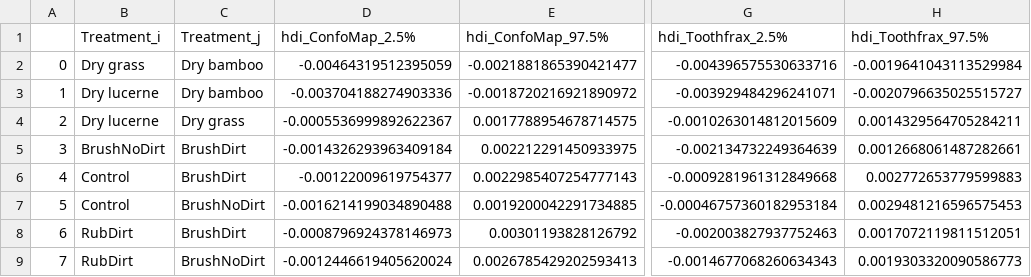
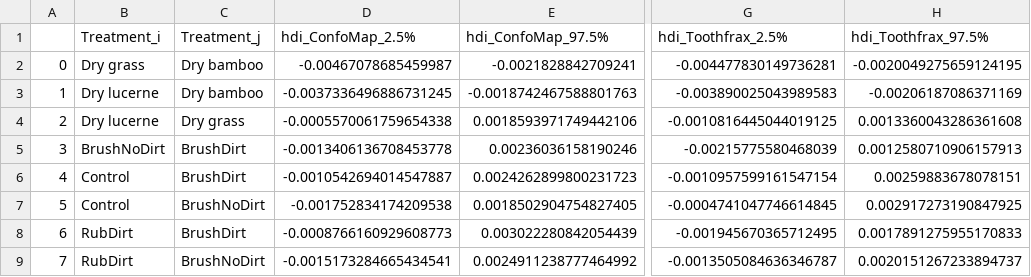
Before and after one commit to tracer-monrepos/SSFAcomparisonPaper, a CSV file: Python_analysis/derived_data/statistical_model_two_factors_filter_strong/hdi_epLsar.csv, drawn as a sheet; only a part is shown, gaps mark what is left out; the diff covers the shown part only; the diff names each change by its address in the sheet, - before the commit and + after, or states it on an @@ line.

Commit message:
Rerun of eplsar in 2-factor model.

```diff
--- a/Python_analysis/derived_data/statistical_model_two_factors_filter_strong/hdi_epLsar.csv
+++ b/Python_analysis/derived_data/statistical_model_two_factors_filter_strong/hdi_epLsar.csv
-D2 (hdi_ConfoMap_2.5%): -0.00464319512395059
+D2 (hdi_ConfoMap_2.5%): -0.00467078685459987
-E2 (hdi_ConfoMap_97.5%): -0.0021881865390421477
+E2 (hdi_ConfoMap_97.5%): -0.0021828842709241
-G2 (hdi_Toothfrax_2.5%): -0.004396575530633716
+G2 (hdi_Toothfrax_2.5%): -0.004477830149736281
-H2 (hdi_Toothfrax_97.5%): -0.0019641043113529984
+H2 (hdi_Toothfrax_97.5%): -0.0020049275659124195
-D3 (hdi_ConfoMap_2.5%): -0.003704188274903336
+D3 (hdi_ConfoMap_2.5%): -0.0037336496886731245
-E3 (hdi_ConfoMap_97.5%): -0.0018720216921890972
+E3 (hdi_ConfoMap_97.5%): -0.0018742467588801763
-G3 (hdi_Toothfrax_2.5%): -0.003929484296241071
+G3 (hdi_Toothfrax_2.5%): -0.003890025043989583
-H3 (hdi_Toothfrax_97.5%): -0.0020796635025515727
+H3 (hdi_Toothfrax_97.5%): -0.00206187086371169
-D4 (hdi_ConfoMap_2.5%): -0.0005536999892622367
+D4 (hdi_ConfoMap_2.5%): -0.0005570061759654338
-E4 (hdi_ConfoMap_97.5%): 0.0017788954678714575
+E4 (hdi_ConfoMap_97.5%): 0.0018593971749442106
-G4 (hdi_Toothfrax_2.5%): -0.0010263014812015609
+G4 (hdi_Toothfrax_2.5%): -0.0010816445044019125
-H4 (hdi_Toothfrax_97.5%): 0.0014329564705284211
+H4 (hdi_Toothfrax_97.5%): 0.0013360043286361608
-D5 (hdi_ConfoMap_2.5%): -0.0014326293963409184
+D5 (hdi_ConfoMap_2.5%): -0.0013406136708453778
-E5 (hdi_ConfoMap_97.5%): 0.002212291450933975
+E5 (hdi_ConfoMap_97.5%): 0.00236036158190246
-G5 (hdi_Toothfrax_2.5%): -0.002134732249364639
+G5 (hdi_Toothfrax_2.5%): -0.00215775580468039
-H5 (hdi_Toothfrax_97.5%): 0.0012668061487282661
+H5 (hdi_Toothfrax_97.5%): 0.0012580710906157913
-D6 (hdi_ConfoMap_2.5%): -0.00122009619754377
+D6 (hdi_ConfoMap_2.5%): -0.0010542694014547887
-E6 (hdi_ConfoMap_97.5%): 0.0022985407254777143
+E6 (hdi_ConfoMap_97.5%): 0.0024262899800231723
-G6 (hdi_Toothfrax_2.5%): -0.0009281961312849668
+G6 (hdi_Toothfrax_2.5%): -0.0010957599161547154
-H6 (hdi_Toothfrax_97.5%): 0.002772653779599883
+H6 (hdi_Toothfrax_97.5%): 0.00259883678078151
-D7 (hdi_ConfoMap_2.5%): -0.0016214199034890488
+D7 (hdi_ConfoMap_2.5%): -0.001752834174209538
-E7 (hdi_ConfoMap_97.5%): 0.0019200042291734885
+E7 (hdi_ConfoMap_97.5%): 0.0018502904754827405
-G7 (hdi_Toothfrax_2.5%): -0.00046757360182953184
+G7 (hdi_Toothfrax_2.5%): -0.0004741047746614845
-H7 (hdi_Toothfrax_97.5%): 0.0029481216596575453
+H7 (hdi_Toothfrax_97.5%): 0.002917273190847925
-D8 (hdi_ConfoMap_2.5%): -0.0008796924378146973
+D8 (hdi_ConfoMap_2.5%): -0.0008766160929608773
-E8 (hdi_ConfoMap_97.5%): 0.00301193828126792
+E8 (hdi_ConfoMap_97.5%): 0.003022280842054439
-G8 (hdi_Toothfrax_2.5%): -0.002003827937752463
+G8 (hdi_Toothfrax_2.5%): -0.001945670365712495
-H8 (hdi_Toothfrax_97.5%): 0.0017072119811512051
+H8 (hdi_Toothfrax_97.5%): 0.0017891275955170833
-D9 (hdi_ConfoMap_2.5%): -0.0012446619405620024
+D9 (hdi_ConfoMap_2.5%): -0.0015173284665434541
-E9 (hdi_ConfoMap_97.5%): 0.0026785429202593413
+E9 (hdi_ConfoMap_97.5%): 0.0024911238777464992
-G9 (hdi_Toothfrax_2.5%): -0.0014677068260634343
+G9 (hdi_Toothfrax_2.5%): -0.0013505084636346787
-H9 (hdi_Toothfrax_97.5%): 0.0019303320090586773
+H9 (hdi_Toothfrax_97.5%): 0.0020151267233894737
```
Also changed, not shown: 28 edited cells elsewhere in this file, Python_analysis/derived_data/statistical_model_two_factors_filter_strong/summary_filter_strong.csv, 31 other files.
